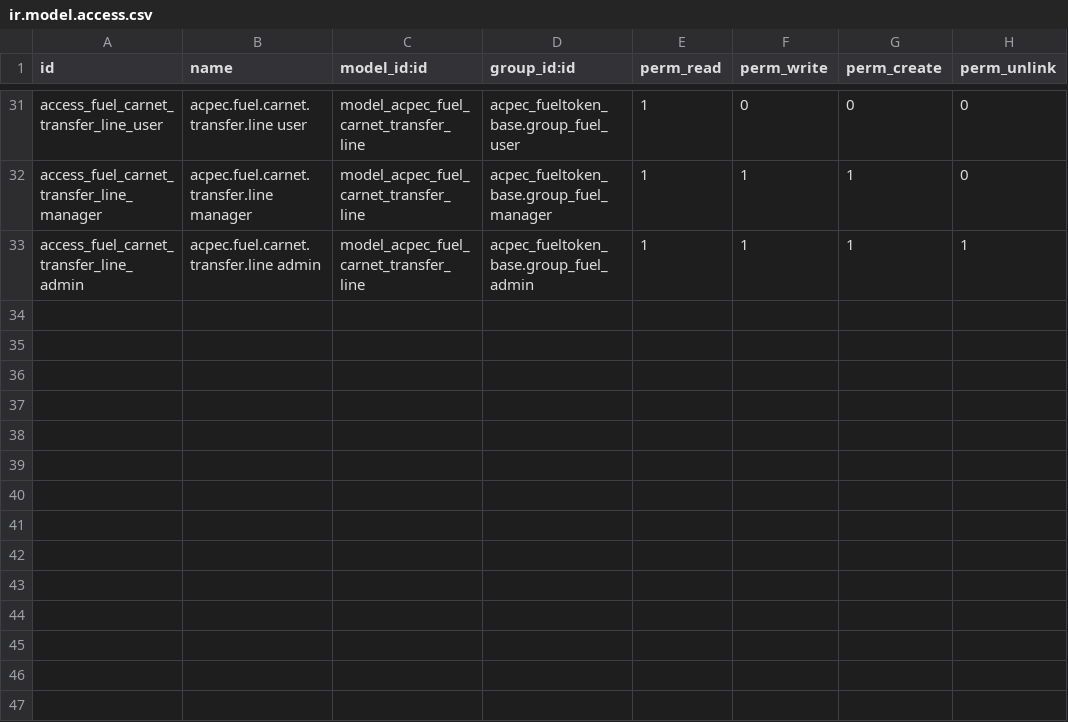
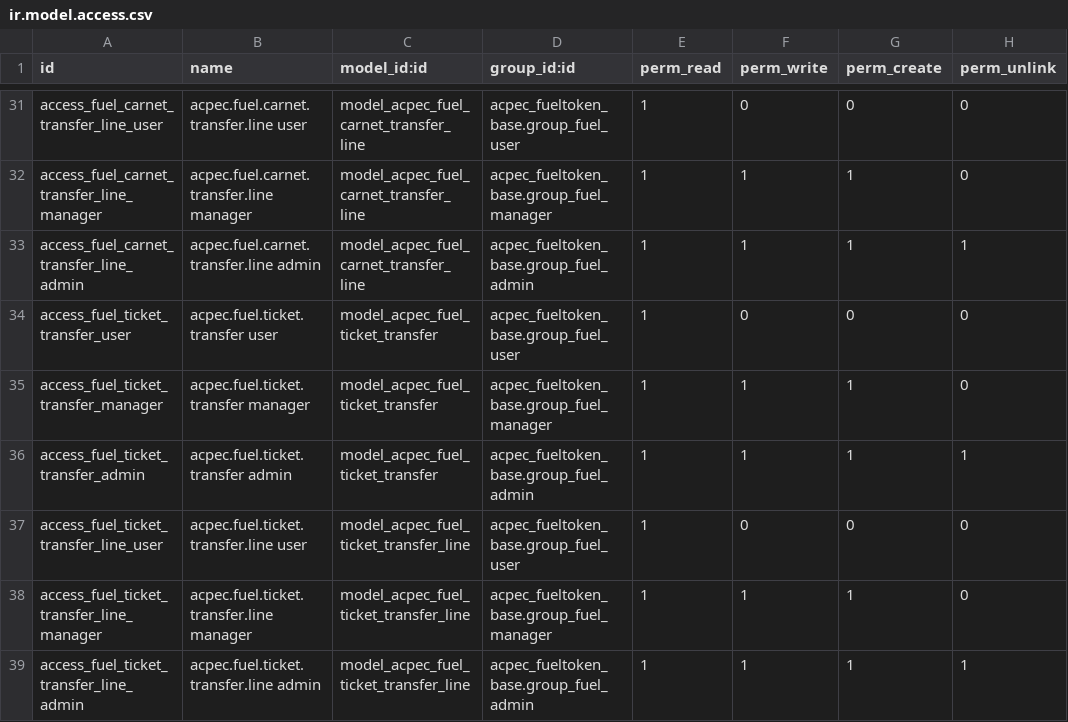
Before and after one commit to abdahmedsalem/LP-E-Tickets, a CSV file: FuelToken_Backend/addons/acpec_fueltoken_core/security/ir.model.access.csv, drawn as a sheet; only a part is shown, gaps mark what is left out.

Commit message:
patch43I1 add ticket transfer primitive

```diff
--- a/FuelToken_Backend/addons/acpec_fueltoken_core/security/ir.model.access.csv
+++ b/FuelToken_Backend/addons/acpec_fueltoken_core/security/ir.model.access.csv
@@ -33 +33,7 @@ access_fuel_carnet_transfer_line_manager,acpec.fuel.carnet.transfer.line manager
 access_fuel_carnet_transfer_line_admin,acpec.fuel.carnet.transfer.line admin,model_acpec_fuel_carnet_transfer_line,acpec_fueltoken_base.group_fuel_admin,1,1,1,1
+access_fuel_ticket_transfer_user,acpec.fuel.ticket.transfer user,model_acpec_fuel_ticket_transfer,acpec_fueltoken_base.group_fuel_user,1,0,0,0
+access_fuel_ticket_transfer_manager,acpec.fuel.ticket.transfer manager,model_acpec_fuel_ticket_transfer,acpec_fueltoken_base.group_fuel_manager,1,1,1,0
+access_fuel_ticket_transfer_admin,acpec.fuel.ticket.transfer admin,model_acpec_fuel_ticket_transfer,acpec_fueltoken_base.group_fuel_admin,1,1,1,1
+access_fuel_ticket_transfer_line_user,acpec.fuel.ticket.transfer.line user,model_acpec_fuel_ticket_transfer_line,acpec_fueltoken_base.group_fuel_user,1,0,0,0
+access_fuel_ticket_transfer_line_manager,acpec.fuel.ticket.transfer.line manager,model_acpec_fuel_ticket_transfer_line,acpec_fueltoken_base.group_fuel_manager,1,1,1,0
+access_fuel_ticket_transfer_line_admin,acpec.fuel.ticket.transfer.line admin,model_acpec_fuel_ticket_transfer_line,acpec_fueltoken_base.group_fuel_admin,1,1,1,1
```
Also changed, not shown: 11 other files.
